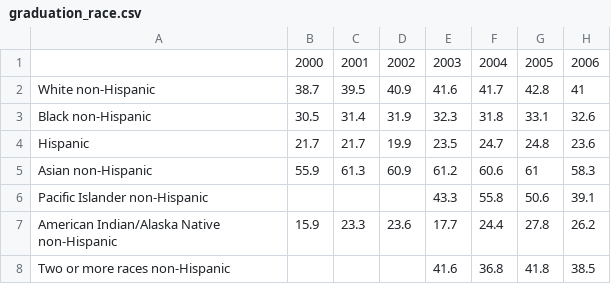
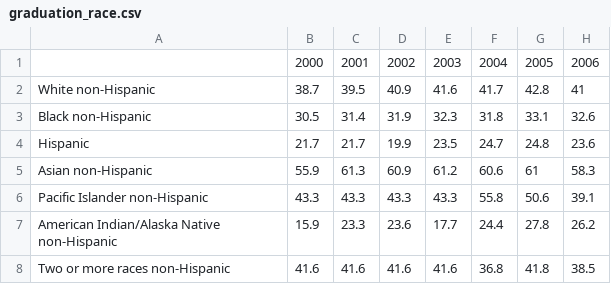
Before and after one commit to Git-hSin/EducationWebApp, a CSV file: Joyce/graduation_race.csv, drawn as a sheet; only a part is shown; the diff names each change by its address in the sheet, - before the commit and + after, or states it on an @@ line.

```diff
--- a/Joyce/graduation_race.csv
+++ b/Joyce/graduation_race.csv
-B6: (empty)
+B6: 43.3
-C6: (empty)
+C6: 43.3
-D6: (empty)
+D6: 43.3
-B8: (empty)
+B8: 41.6
-C8: (empty)
+C8: 41.6
-D8: (empty)
+D8: 41.6
```
Also changed, not shown: Joyce/hispanic.csv, Joyce/white_home.csv.
